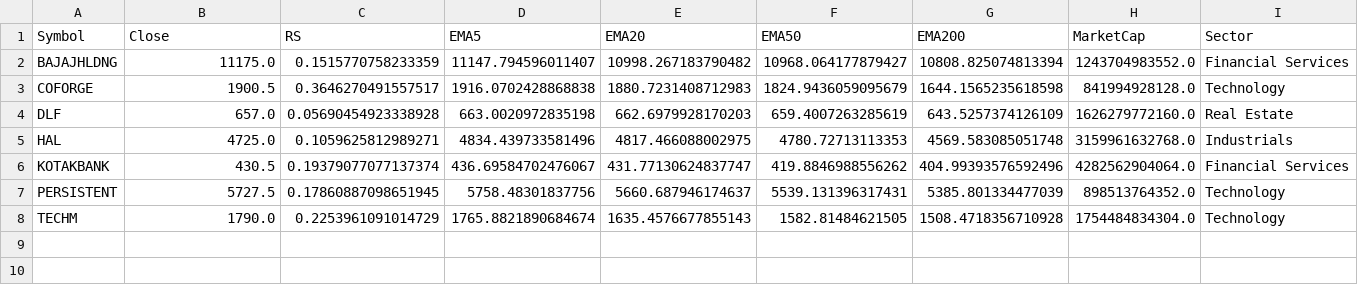
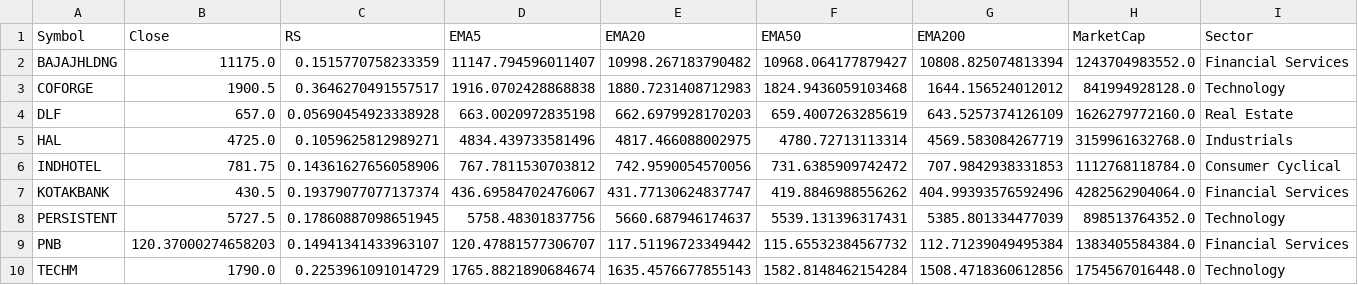
Before and after one commit to manimaran-1/Stock_Scanner, a CSV file: all_stocks_filtered.csv, drawn as a sheet.

```diff
--- a/all_stocks_filtered.csv
+++ b/all_stocks_filtered.csv
@@ -2,7 +2,9 @@ Symbol,Close,RS,EMA5,EMA20,EMA50,EMA200,MarketCap,Sector
 BAJAJHLDNG,11175.0,0.1515770758233359,11147.794596011407,10998.267183790482,10968.064177879427,10808.825074813394,1243704983552.0,Financial Services
-COFORGE,1900.5,0.3646270491557517,1916.0702428868838,1880.7231408712983,1824.9436059095679,1644.1565235618598,841994928128.0,Technology
+COFORGE,1900.5,0.3646270491557517,1916.0702428868838,1880.7231408712983,1824.9436059103468,1644.156524012012,841994928128.0,Technology
 DLF,657.0,0.05690454923338928,663.0020972835198,662.6979928170203,659.4007263285619,643.5257374126109,1626279772160.0,Real Estate
-HAL,4725.0,0.1059625812989271,4834.439733581496,4817.466088002975,4780.72713113353,4569.583085051748,3159961632768.0,Industrials
+HAL,4725.0,0.1059625812989271,4834.439733581496,4817.466088002975,4780.72713113314,4569.583084267719,3159961632768.0,Industrials
+INDHOTEL,781.75,0.14361627656058906,767.7811530703812,742.9590054570056,731.6385909742472,707.9842938331853,1112768118784.0,Consumer Cyclical
 KOTAKBANK,430.5,0.19379077077137374,436.69584702476067,431.77130624837747,419.8846988556262,404.99393576592496,4282562904064.0,Financial Services
 PERSISTENT,5727.5,0.17860887098651945,5758.48301837756,5660.687946174637,5539.131396317431,5385.801334477039,898513764352.0,Technology
-TECHM,1790.0,0.2253961091014729,1765.8821890684674,1635.4576677855143,1582.81484621505,1508.4718356710928,1754484834304.0,Technology
+PNB,120.37000274658203,0.14941341433963107,120.47881577306707,117.51196723349442,115.65532384567732,112.71239049495384,1383405584384.0,Financial Services
+TECHM,1790.0,0.2253961091014729,1765.8821890684674,1635.4576677855143,1582.8148462154284,1508.4718360612856,1754567016448.0,Technology
```
Also changed, not shown: all_stocks_raw.csv.
